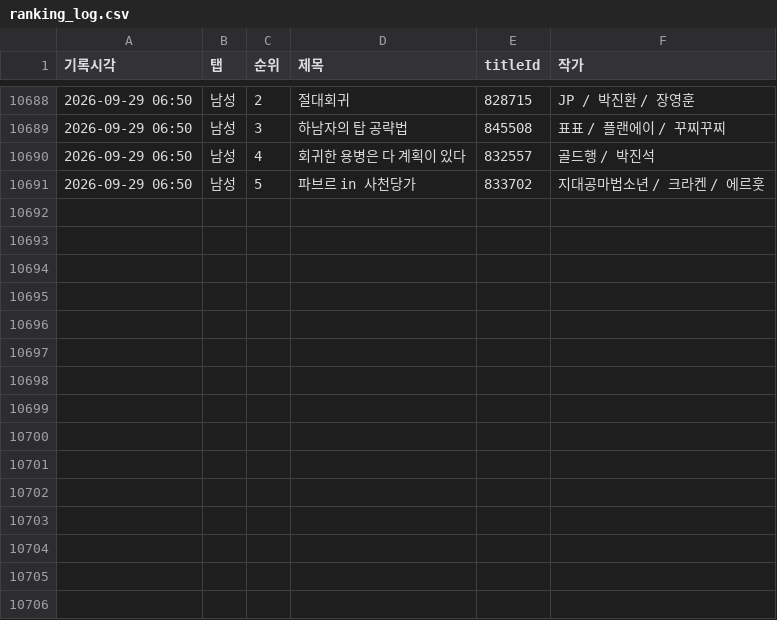
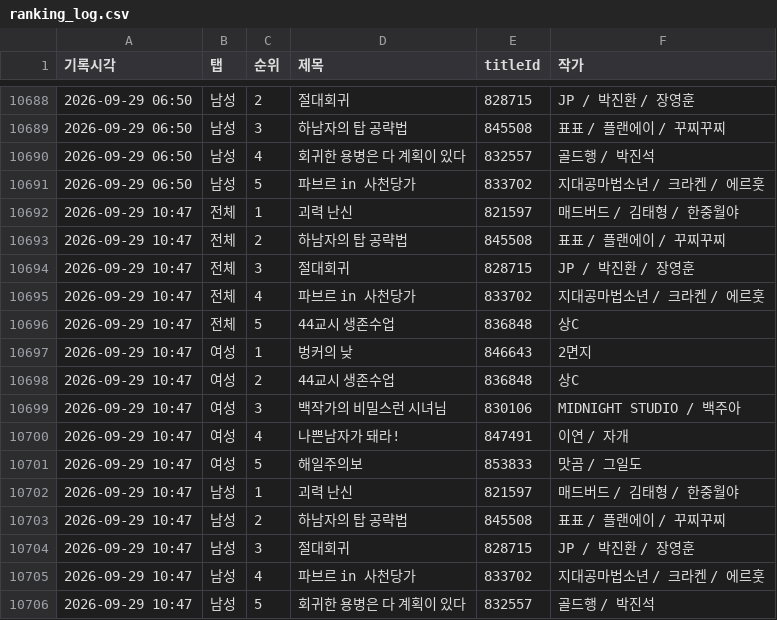
Before and after one commit to friedrr/webtoon-tracker, a CSV file: data/ranking_log.csv, drawn as a sheet; only a part is shown, gaps mark what is left out.

```diff
--- a/data/ranking_log.csv
+++ b/data/ranking_log.csv
@@ -10691 +10691,16 @@
 2026-09-29 06:50,남성,5,파브르 in 사천당가,833702,지대공마법소년 / 크라켄 / 에르훗
+2026-09-29 10:47,전체,1,괴력 난신,821597,매드버드 / 김태형 / 한중월야
+2026-09-29 10:47,전체,2,하남자의 탑 공략법,845508,표표 / 플랜에이 / 꾸찌꾸찌
+2026-09-29 10:47,전체,3,절대회귀,828715,JP / 박진환 / 장영훈
+2026-09-29 10:47,전체,4,파브르 in 사천당가,833702,지대공마법소년 / 크라켄 / 에르훗
+2026-09-29 10:47,전체,5,44교시 생존수업,836848,상C
+2026-09-29 10:47,여성,1,벙커의 낮,846643,2면지
+2026-09-29 10:47,여성,2,44교시 생존수업,836848,상C
+2026-09-29 10:47,여성,3,백작가의 비밀스런 시녀님,830106,MIDNIGHT STUDIO / 백주아
+2026-09-29 10:47,여성,4,나쁜남자가 돼라!,847491,이연 / 자개
+2026-09-29 10:47,여성,5,해일주의보,853833,맛곰 / 그일도
+2026-09-29 10:47,남성,1,괴력 난신,821597,매드버드 / 김태형 / 한중월야
+2026-09-29 10:47,남성,2,하남자의 탑 공략법,845508,표표 / 플랜에이 / 꾸찌꾸찌
+2026-09-29 10:47,남성,3,절대회귀,828715,JP / 박진환 / 장영훈
+2026-09-29 10:47,남성,4,파브르 in 사천당가,833702,지대공마법소년 / 크라켄 / 에르훗
+2026-09-29 10:47,남성,5,회귀한 용병은 다 계획이 있다,832557,골드행 / 박진석
```
